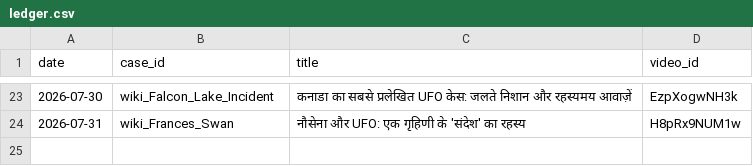
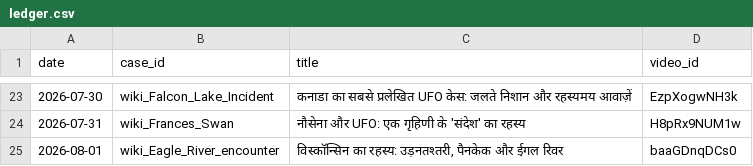
Before and after one commit to sainisourabh1-oss/ufo-channel, a CSV file: used/ledger.csv, drawn as a sheet; only a part is shown, gaps mark what is left out; the diff names each change by its address in the sheet, - before the commit and + after, or states it on an @@ line.

Commit message:
log video baaGDnqDCs0

```diff
--- a/used/ledger.csv
+++ b/used/ledger.csv
+row 25: 2026-08-01 | wiki_Eagle_River_encounter | विस्कॉन्सिन का रहस्य: उड़नतश्तरी, पैनकेक और ईगल रिवर | baaGDnqDCs0
```
